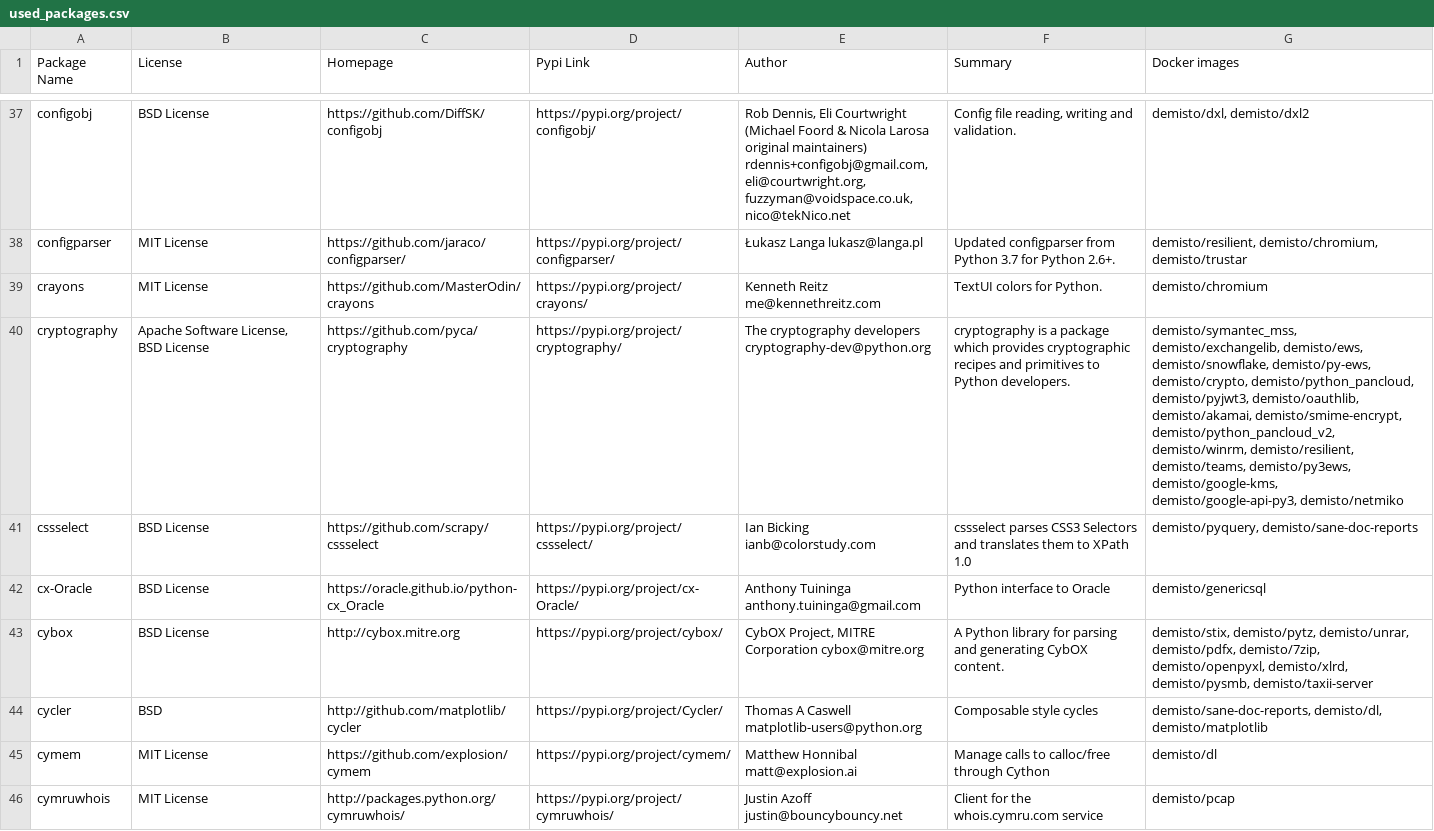
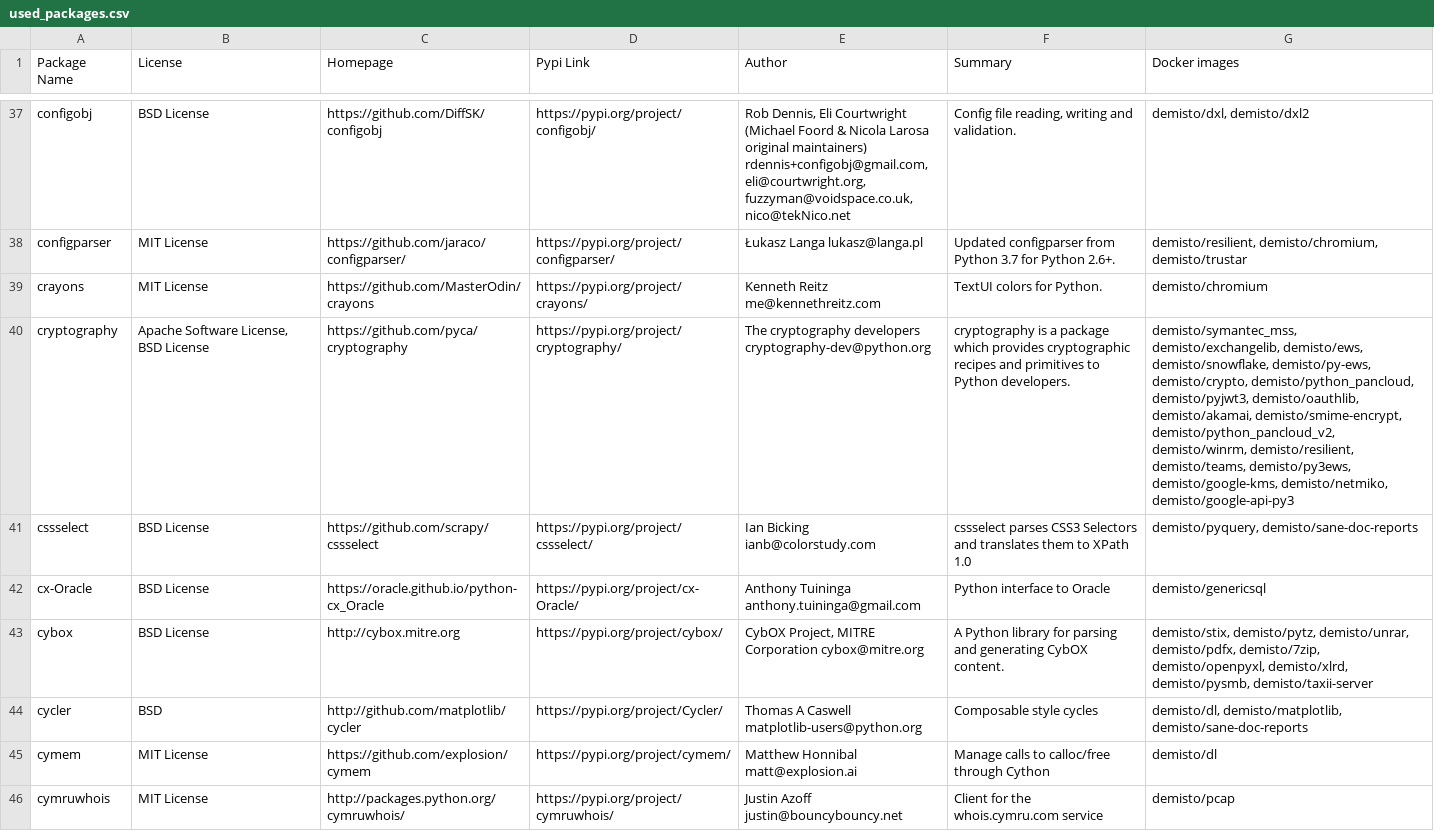
Before and after one commit to yalonso7/dockerfiles, a CSV file: used_packages.csv, drawn as a sheet; only a part is shown, gaps mark what is left out; the diff covers the shown part only; the diff names each change by its address in the sheet, - before the commit and + after, or states it on an @@ line.

Commit message:
Sat May 23 01:02:50 UTC 2020: automatic docker repository update

```diff
--- a/used_packages.csv
+++ b/used_packages.csv
-G40 (Docker images): …demisto/py3ews, demisto/google-kms, demisto/google-api-py3, demisto/netmiko
+G40 (Docker images): …demisto/py3ews, demisto/google-kms, demisto/netmiko, demisto/google-api-py3
-G44 (Docker images): demisto/sane-doc-reports, demisto/dl, demisto/matplotlib
+G44 (Docker images): demisto/dl, demisto/matplotlib, demisto/sane-doc-reports
```
Also changed, not shown: 1 moved row and 35 edited cells elsewhere in this file, 7 other files.
